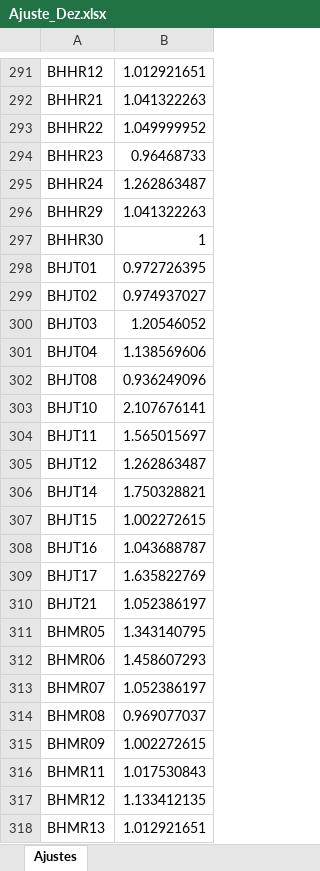
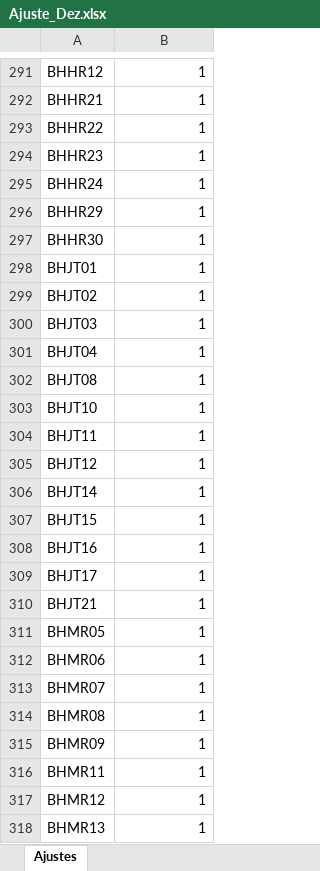
Before and after one commit to Zecao/IterativeBranchExchange, an Excel workbook: CemigDFeeders/0PermRes/Ajuste_Dez.xlsx, sheet Ajustes, drawn as a sheet; only a part is shown, gaps mark what is left out; values as stored, in another font and other column widths than the file's, no borders; the diff covers the shown part only; the diff names each change by its address in the sheet, - before the commit and + after, or states it on an @@ line.

Commit message:
Update Ajuste_Dez.xlsx

```diff
--- a/CemigDFeeders/0PermRes/Ajuste_Dez.xlsx (sheet Ajustes)
+++ b/CemigDFeeders/0PermRes/Ajuste_Dez.xlsx (sheet Ajustes)
-B291: 1.012921651
+B291: 1
-B292: 1.041322263
+B292: 1
-B293: 1.049999952
+B293: 1
-B294: 0.96468733
+B294: 1
-B295: 1.262863487
+B295: 1
-B296: 1.041322263
+B296: 1
-B298: 0.972726395
+B298: 1
-B299: 0.974937027
+B299: 1
-B300: 1.20546052
+B300: 1
-B301: 1.138569606
+B301: 1
-B302: 0.936249096
+B302: 1
-B303: 2.107676141
+B303: 1
-B304: 1.565015697
+B304: 1
-B305: 1.262863487
+B305: 1
-B306: 1.750328821
+B306: 1
-B307: 1.002272615
+B307: 1
-B308: 1.043688787
+B308: 1
-B309: 1.635822769
+B309: 1
-B310: 1.052386197
+B310: 1
-B311: 1.343140795
+B311: 1
-B312: 1.458607293
+B312: 1
-B313: 1.052386197
+B313: 1
-B314: 0.969077037
+B314: 1
-B315: 1.002272615
+B315: 1
-B316: 1.017530843
+B316: 1
-B317: 1.133412135
+B317: 1
-B318: 1.012921651
+B318: 1
```
Also changed, not shown: 1 removed row and 1748 edited cells elsewhere in this sheet.
